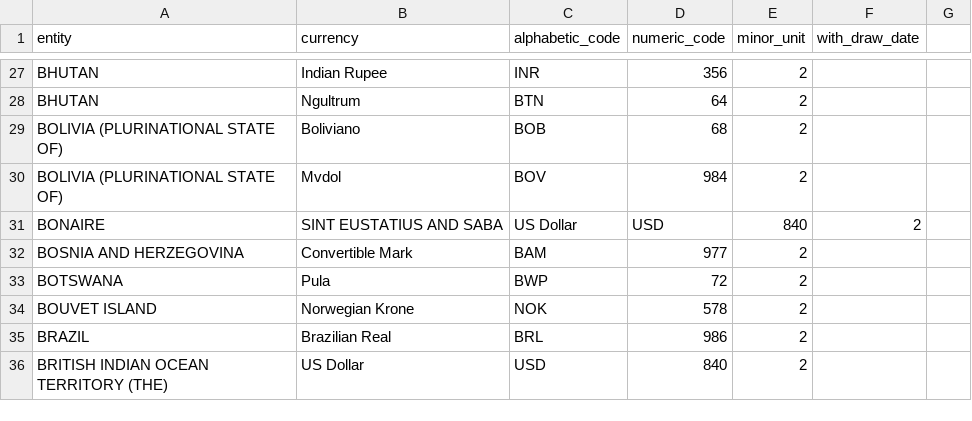
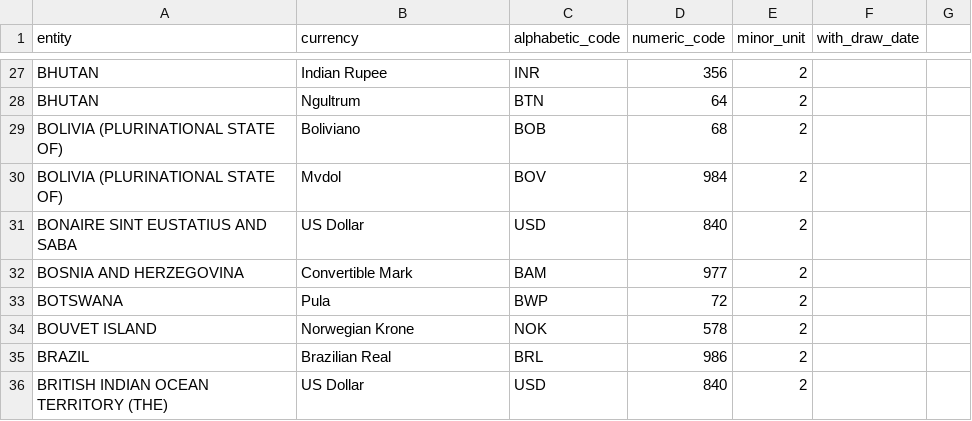
Before and after one commit to engleandro/collection-datasets, a CSV file: currency.csv, drawn as a sheet; only a part is shown, gaps mark what is left out.

Commit message:
Update currency.csv

```diff
--- a/currency.csv
+++ b/currency.csv
@@ -30,3 +30,3 @@ BOLIVIA (PLURINATIONAL STATE OF),Boliviano,BOB,68,2,
 BOLIVIA (PLURINATIONAL STATE OF),Mvdol,BOV,984,2,
-BONAIRE, SINT EUSTATIUS AND SABA,US Dollar,USD,840,2,
+BONAIRE SINT EUSTATIUS AND SABA,US Dollar,USD,840,2,
 BOSNIA AND HERZEGOVINA,Convertible Mark,BAM,977,2,
```
